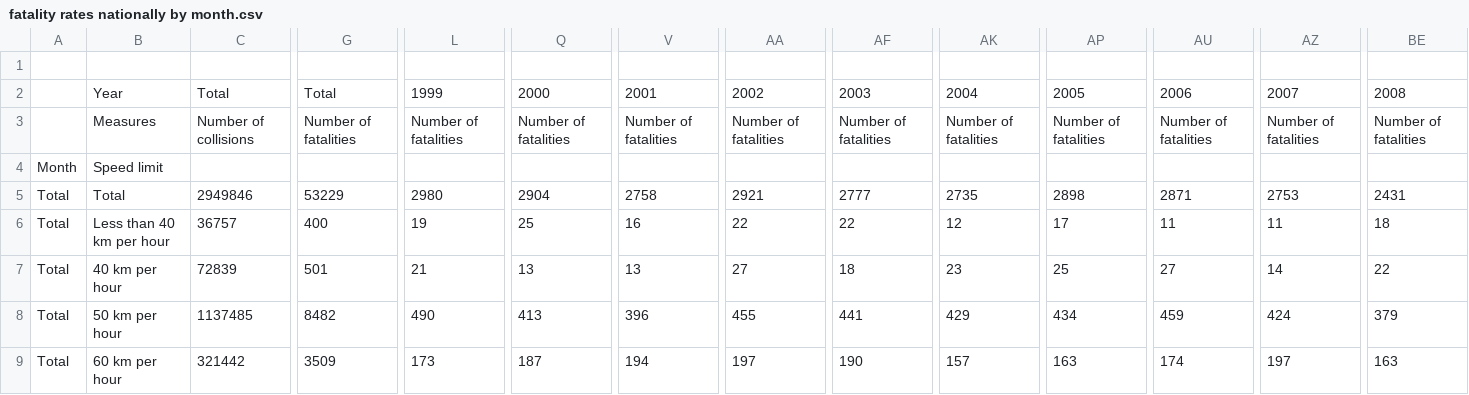
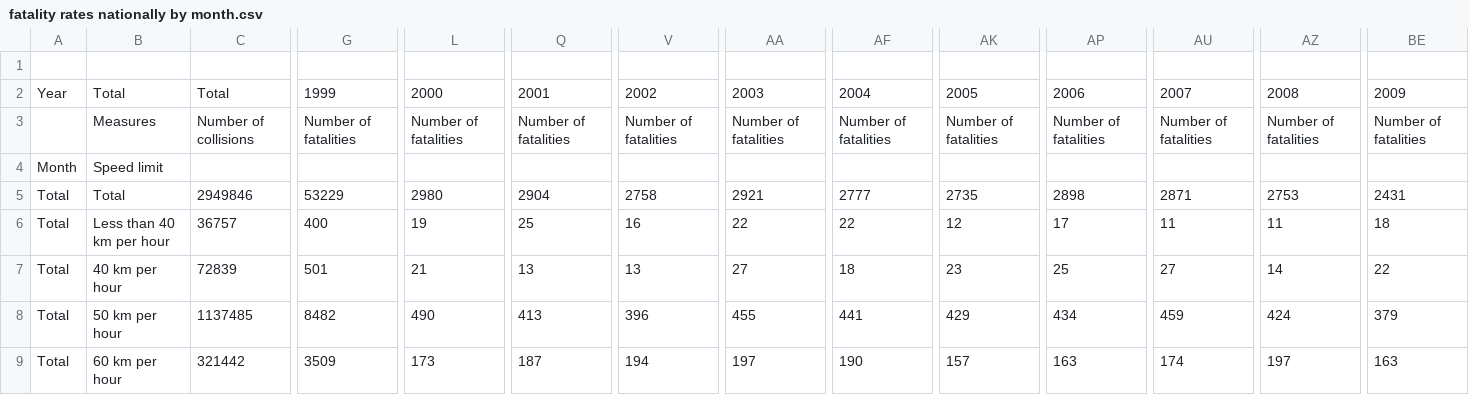
Before and after one commit to vertesemash/CS2704-Final-Project-JG, a CSV file: fatality rates nationally by month.csv, drawn as a sheet; only a part is shown, gaps mark what is left out; the diff covers the shown part only; the diff names each change by its address in the sheet, - before the commit and + after, or states it on an @@ line.

Commit message:
Update fatality rates nationally by month.csv
cleaning dataset

```diff
--- a/fatality rates nationally by month.csv
+++ b/fatality rates nationally by month.csv
-A2: (empty)
+A2: Year
-B2: Year
+B2: Total
-G2: Total
+G2: 1999
-L2: 1999
+L2: 2000
-Q2: 2000
+Q2: 2001
-V2: 2001
+V2: 2002
-AA2: 2002
+AA2: 2003
-AF2: 2003
+AF2: 2004
-AK2: 2004
+AK2: 2005
-AP2: 2005
+AP2: 2006
-AU2: 2006
+AU2: 2007
-AZ2: 2007
+AZ2: 2008
-BE2: 2008
+BE2: 2009
```
Also changed, not shown: 13 edited cells elsewhere in this file.
